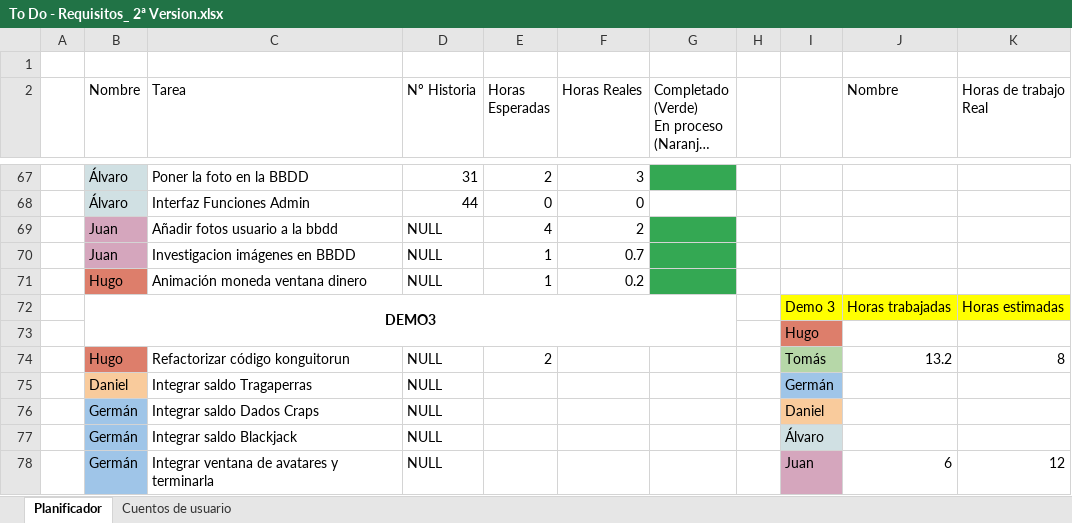
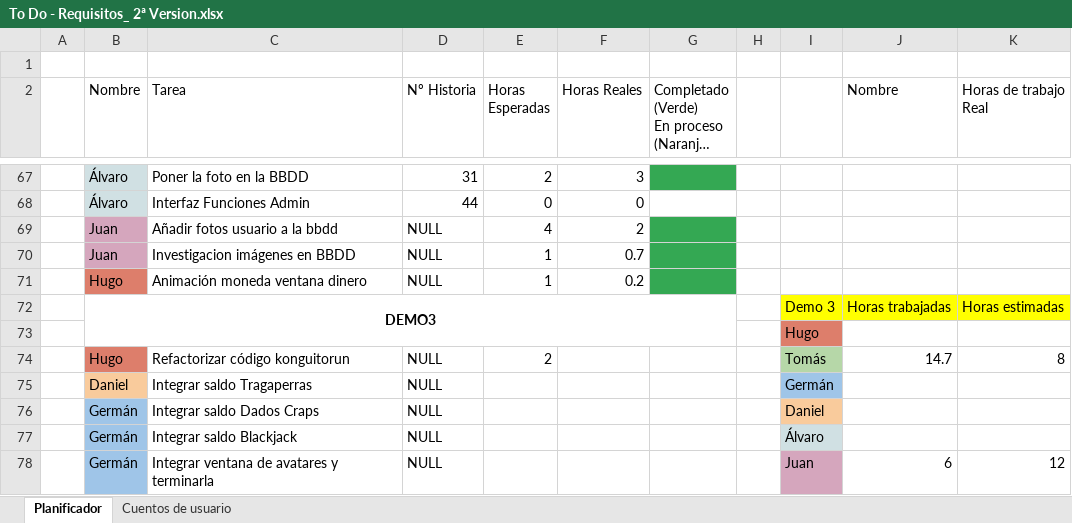
Before and after one commit to DonJuanFederico/Konguitos_Casino, an Excel workbook: Documentación/To Do - Requisitos_ 2ª Version.xlsx, sheet Planificador, drawn as a sheet; only a part is shown, gaps mark what is left out; long unchanged cells end in …; values as stored, in another font and other column widths than the file's, no borders; charts and pictures not drawn; the diff covers the shown part only; the diff names each change by its address in the sheet, - before the commit and + after, or states it on an @@ line.

```diff
--- a/Documentación/To Do - Requisitos_ 2ª Version.xlsx (sheet Planificador)
+++ b/Documentación/To Do - Requisitos_ 2ª Version.xlsx (sheet Planificador)
-J74 (Nombre): 13.2
+J74 (Nombre): 14.7
```
Also changed, not shown: 1 added row and 5 edited cells elsewhere in this sheet, 9 other files.
